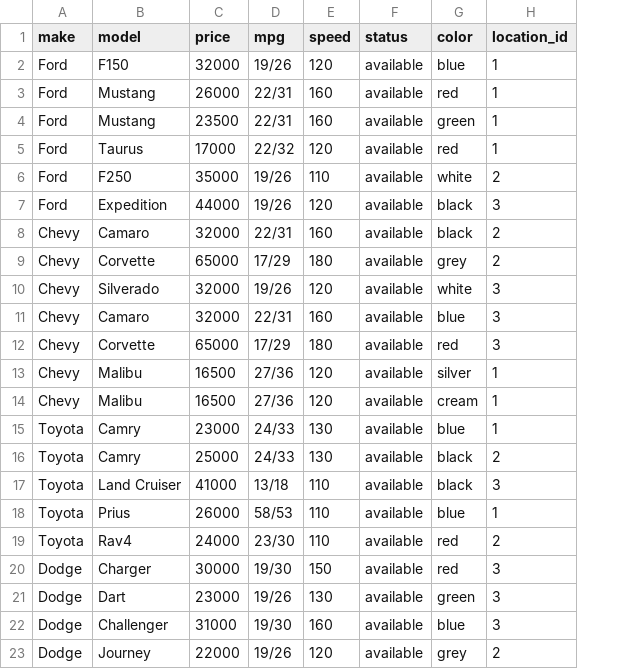
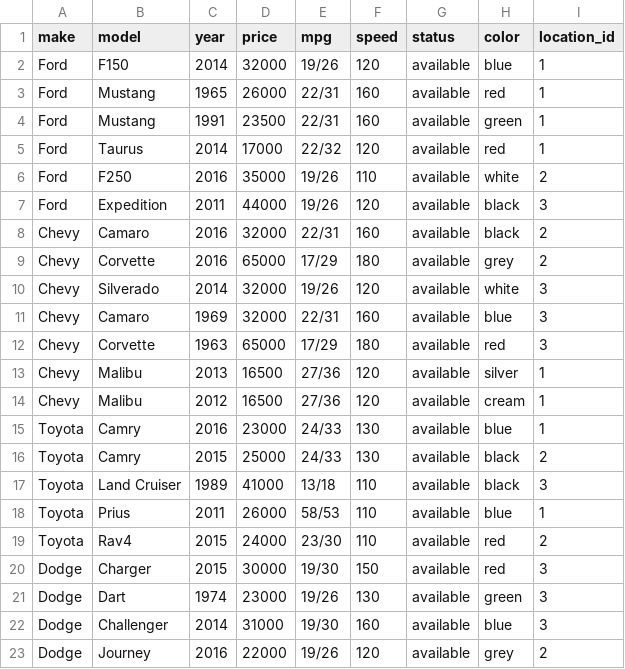
Before and after one commit to verisys/rails_audition, a CSV file: autosapp/lib/data/vehicles.csv, drawn as a sheet; the diff names each change by its address in the sheet, - before the commit and + after, or states it on an @@ line.

```diff
--- a/autosapp/lib/data/vehicles.csv
+++ b/autosapp/lib/data/vehicles.csv
+column C (year), rows 2-23: 2014 | 1965 | 1991 | 2014 | 2016 | 2011 | 2016 | 2016 | 2014 | 1969 | 1963 | 2013 | 2012 | 2016 | 2015 | 1989 | 2011 | 2015 | 2015 | 1974 | 2014 | 2016
```
Also changed, not shown: 25 other files.
